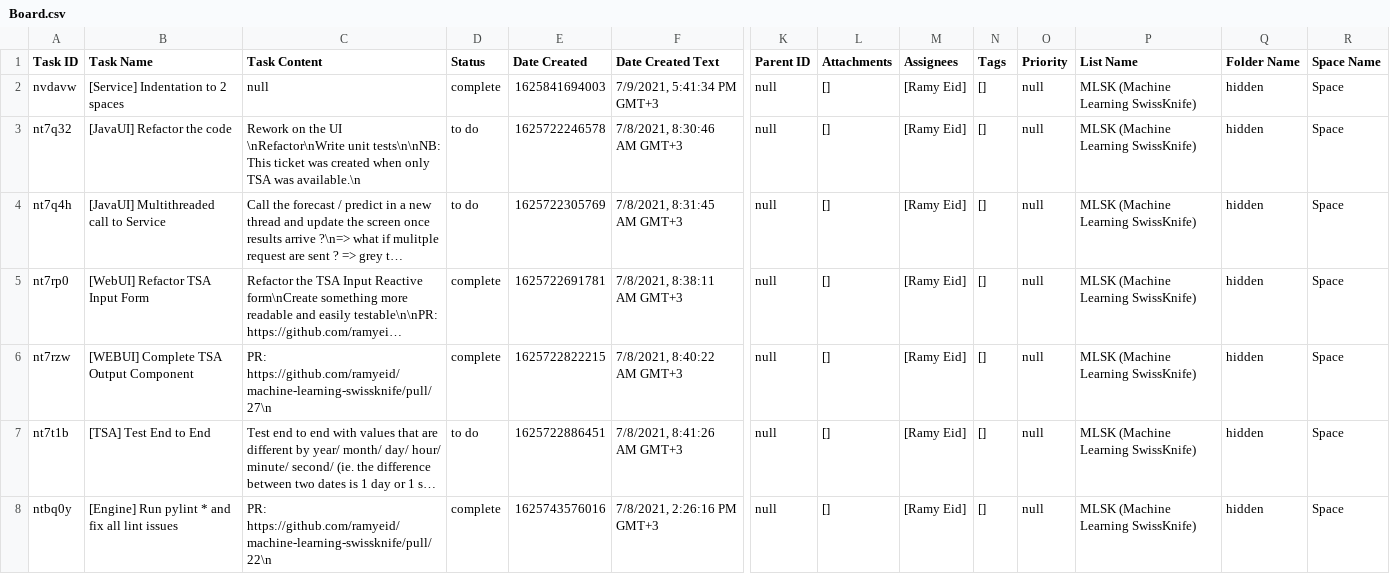
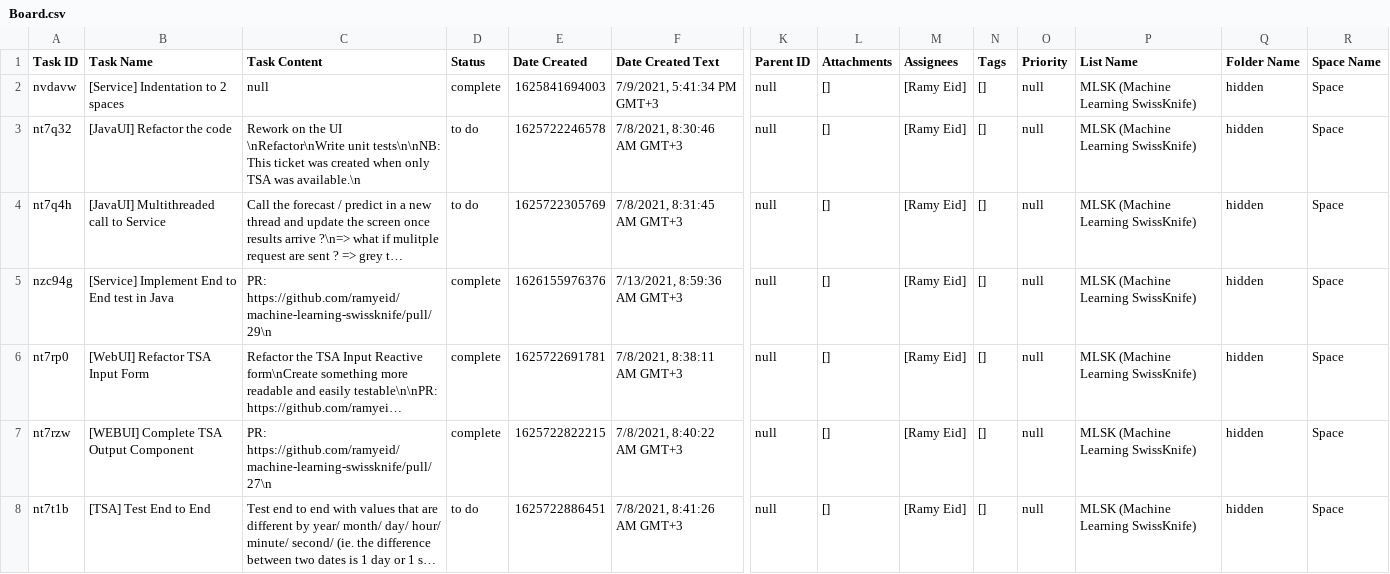
Before and after one commit to ramyeid/mlsk, a CSV file: Board.csv, drawn as a sheet; only a part is shown, gaps mark what is left out; the shorter side is filled out with more unchanged rows; long unchanged cells end in …; rows hold the shown columns only; the diff covers the shown part only; the diff names each change by its address in the sheet, - before the commit and + after, or states it on an @@ line.

Commit message:
[Service] Add integration tests

```diff
--- a/Board.csv
+++ b/Board.csv
+row 5: nzc94g | [Service] Implement End to End test in Java | PR: https://github.com/ramyeid/machine-learning-swissknife/pull/29\n | complete | 1626155976376 | 7/13/2021, 8:59:36 AM GMT+3 | null | [] | [Ramy Eid] | [] | null | MLSK (Machine Learning SwissKnife) | hidden | Space
```
Also changed, not shown: 1 added row and 1 removed row elsewhere in this file, 45 other files.
